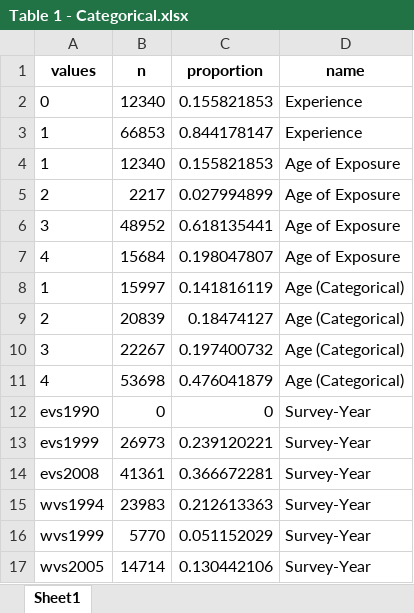
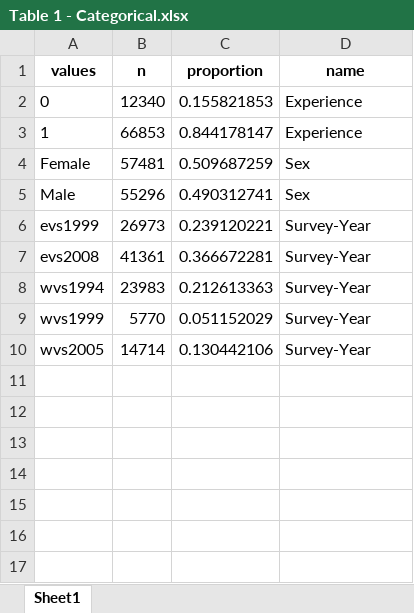
Before and after one commit to sdleeuw2/Replication-Code-Democratic-Support-And-Left-Right-Dimension, an Excel workbook: Output/Tables/Table 1 - Categorical.xlsx, sheet Sheet1, drawn as a sheet; values as stored, in another font and other column widths than the file's, no borders; removed rows and columns are numbered as before the commit, all else as after; the diff names each change by its address in the sheet, - before the commit and + after, or states it on an @@ line.

```diff
--- a/Output/Tables/Table 1 - Categorical.xlsx (sheet Sheet1)
+++ b/Output/Tables/Table 1 - Categorical.xlsx (sheet Sheet1)
-row 4: 1 | 12340 | 0.155821853 | Age of Exposure
-row 5: 2 | 2217 | 0.027994899 | Age of Exposure
-row 6: 3 | 48952 | 0.618135441 | Age of Exposure
-row 7: 4 | 15684 | 0.198047807 | Age of Exposure
-row 8: 1 | 15997 | 0.141816119 | Age (Categorical)
-row 9: 2 | 20839 | 0.18474127 | Age (Categorical)
-row 10: 3 | 22267 | 0.197400732 | Age (Categorical)
-row 11: 4 | 53698 | 0.476041879 | Age (Categorical)
-row 12: evs1990 | 0 | 0 | Survey-Year
+row 4: Female | 57481 | 0.509687259 | Sex
+row 5: Male | 55296 | 0.490312741 | Sex
```
Also changed, not shown: Output/Tables/Model 1a.xlsx, Output/Tables/Model 1b.xlsx, 49 other files.
